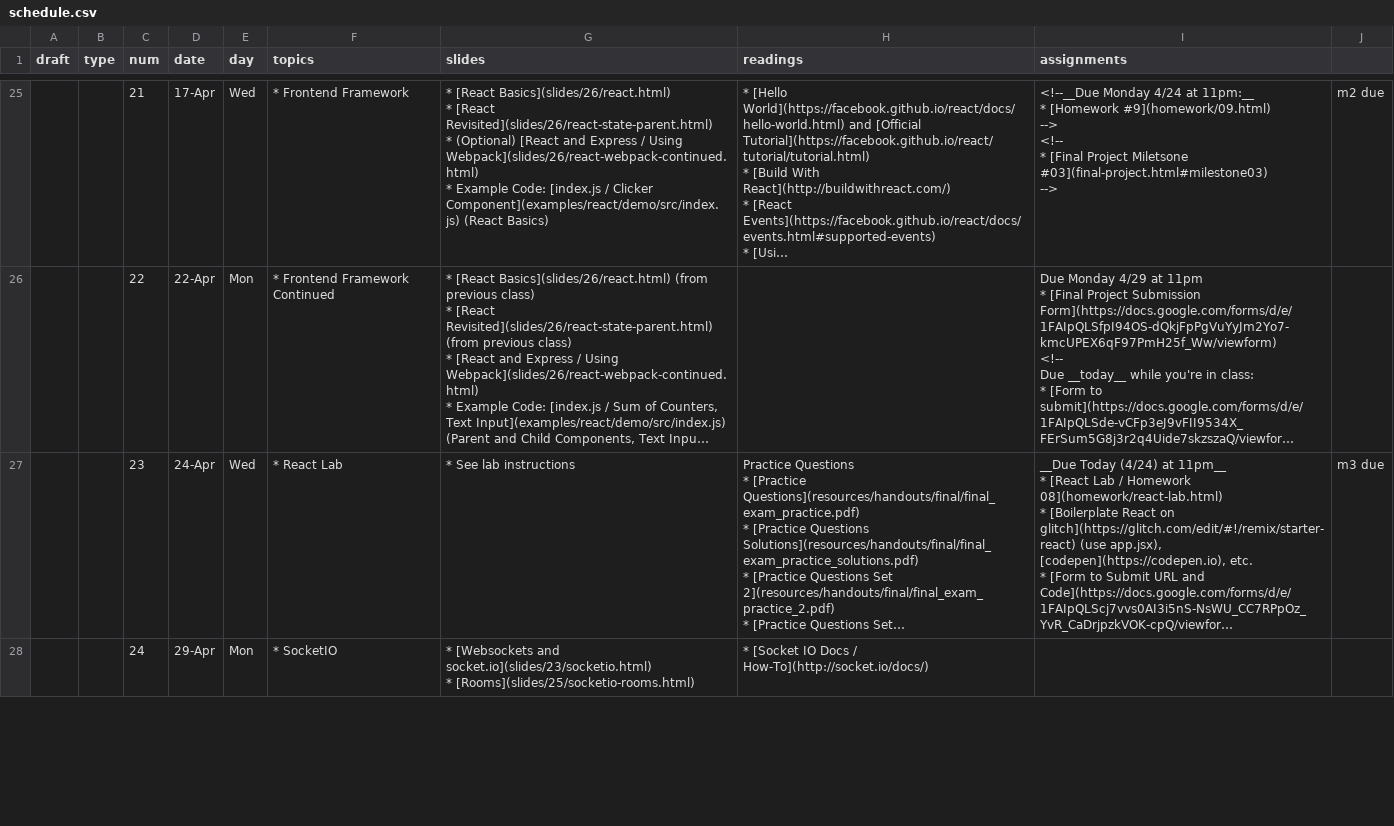
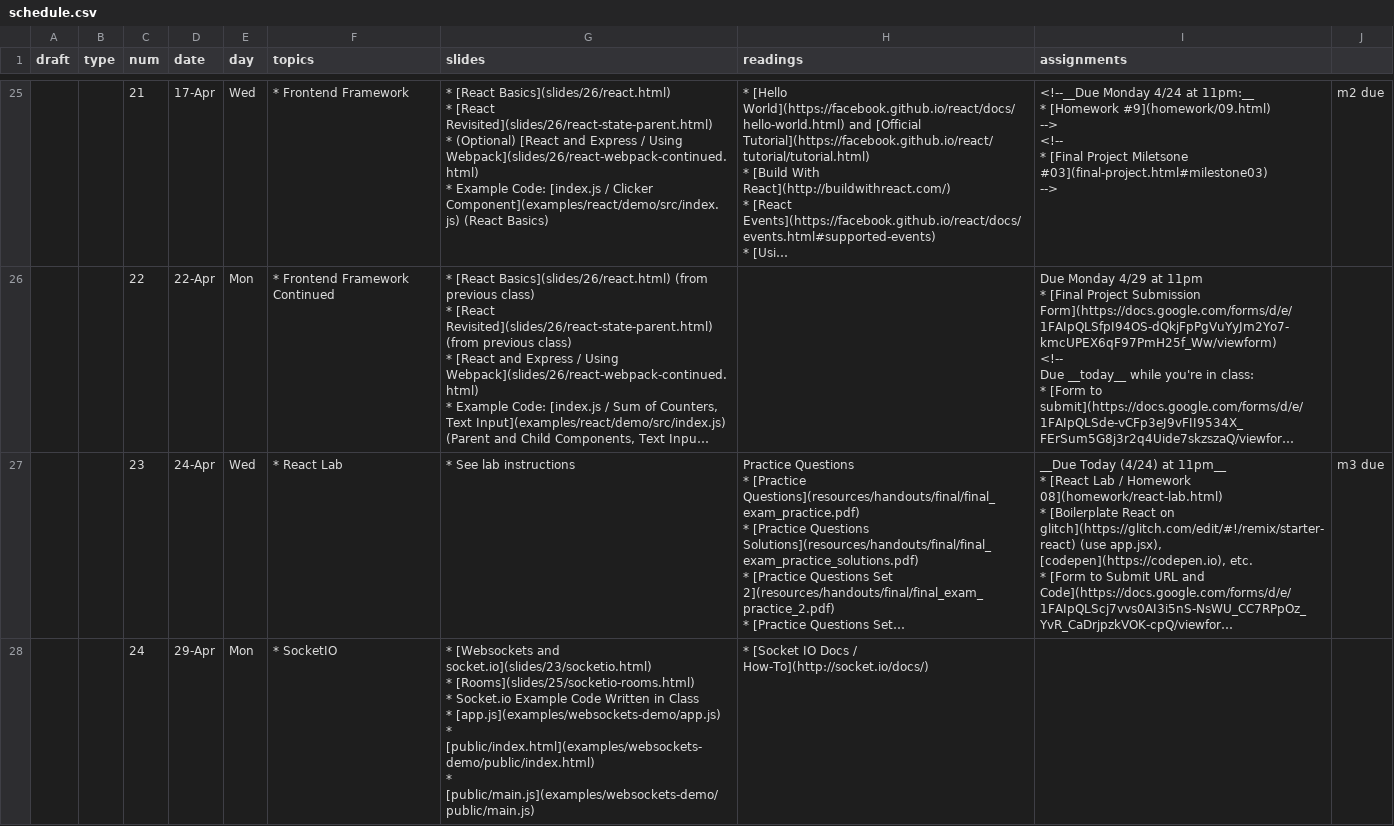
Before and after one commit to foureyes/csci-ua.0480-spring2019-008, a CSV file: _data/schedule.csv, drawn as a sheet; only a part is shown, gaps mark what is left out; long unchanged cells end in …; ↵ is a line break in a cell; the diff covers the shown part only; the diff names each change by its address in the sheet, - before the commit and + after, or states it on an @@ line.

Commit message:
add demo code

```diff
--- a/_data/schedule.csv
+++ b/_data/schedule.csv
-G28 (slides): …* [Rooms](slides/25/socketio-rooms.html)
+G28 (slides): …* [Rooms](slides/25/socketio-rooms.html) ↵ * Socket.io Example Code Written in Class ↵ * [app.js](examples/websockets-demo/app.js) ↵ * [public/index.html](examples/websockets-demo/public/index.html) ↵ * [public/main.js](examples/websockets-demo/public/main.js)
```
Also changed, not shown: 1 edited cell elsewhere in this file, 13 other files.
